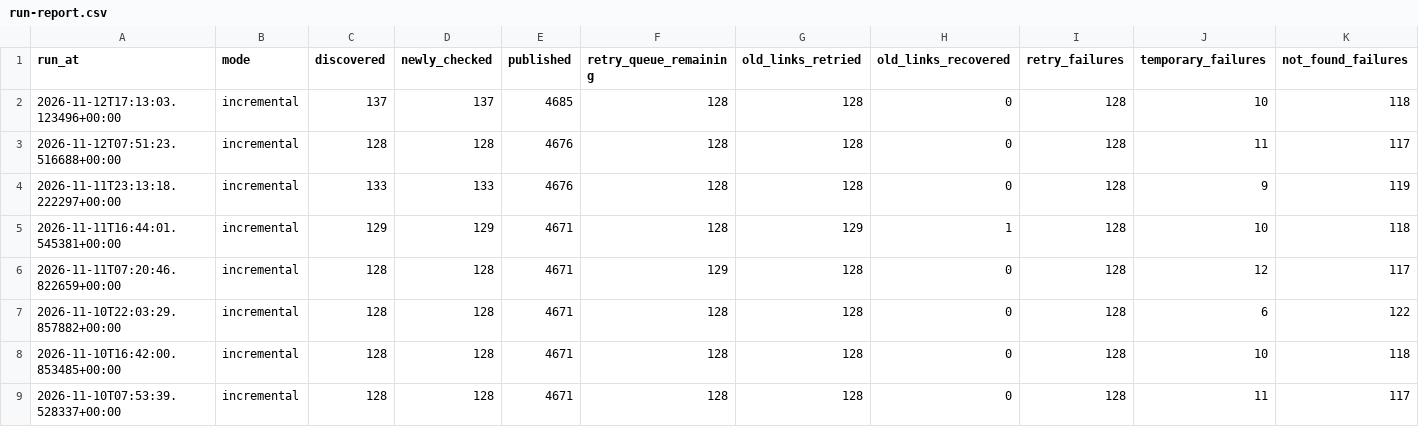
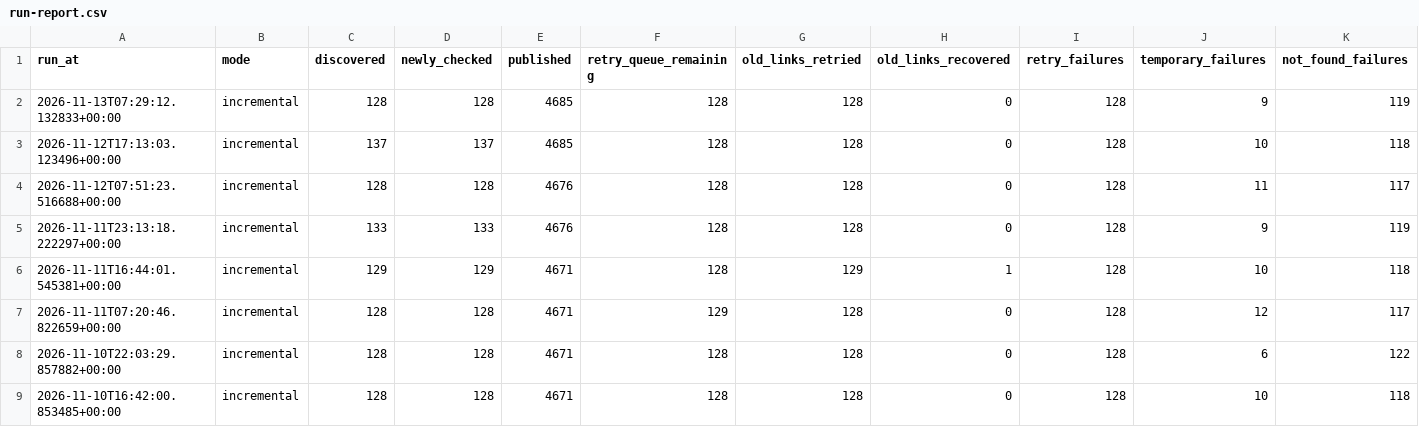
Before and after one commit to kuafor41/radioshows-podcast, a CSV file: data/run-report.csv, drawn as a sheet; only a part is shown; the shorter side is filled out with more unchanged rows; rows hold the shown columns only; the diff names each change by its address in the sheet, - before the commit and + after, or states it on an @@ line.

```diff
--- a/data/run-report.csv
+++ b/data/run-report.csv
+row 2: 2026-11-13T07:29:12.132833+00:00 | incremental | 128 | 128 | 4685 | 128 | 128 | 0 | 128 | 9 | 119
```
Also changed, not shown: data/hourly-success-report.csv, data/retry-queue.csv, 8 other files.
